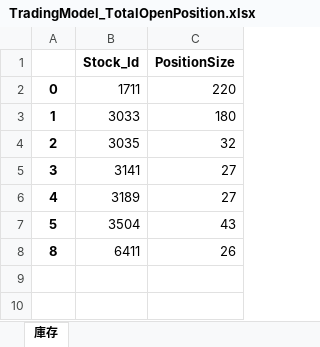
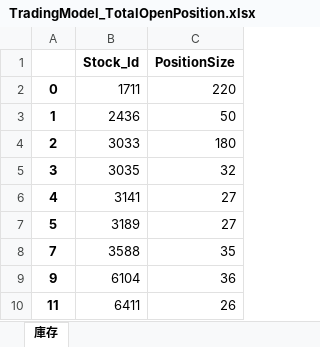
Before and after one commit to raywugithub/TradingModel, an Excel workbook: TradingModel_TotalOpenPosition.xlsx, sheet 庫存, drawn as a sheet; values as stored, in another font and other column widths than the file's, no borders; addresses are those after the commit; the diff names each change by its address in the sheet, - before the commit and + after, or states it on an @@ line.

```diff
--- a/TradingModel_TotalOpenPosition.xlsx (sheet 庫存)
+++ b/TradingModel_TotalOpenPosition.xlsx (sheet 庫存)
-B3 (Stock_Id): 3033
+B3 (Stock_Id): 2436
-C3 (PositionSize): 180
+C3 (PositionSize): 50
-B4 (Stock_Id): 3035
+B4 (Stock_Id): 3033
-C4 (PositionSize): 32
+C4 (PositionSize): 180
-B5 (Stock_Id): 3141
+B5 (Stock_Id): 3035
-C5 (PositionSize): 27
+C5 (PositionSize): 32
-B6 (Stock_Id): 3189
+B6 (Stock_Id): 3141
-B7 (Stock_Id): 3504
+B7 (Stock_Id): 3189
-C7 (PositionSize): 43
+C7 (PositionSize): 27
+row 8: 7 | 3588 | 35
+row 9: 9 | 6104 | 36
-A10: 8
+A10: 11
```
Also changed, not shown: TradingModel_OpenPositionTodayClose.xlsx, TradingModel_OpenPositionWatching.xlsx, 4 other files.
